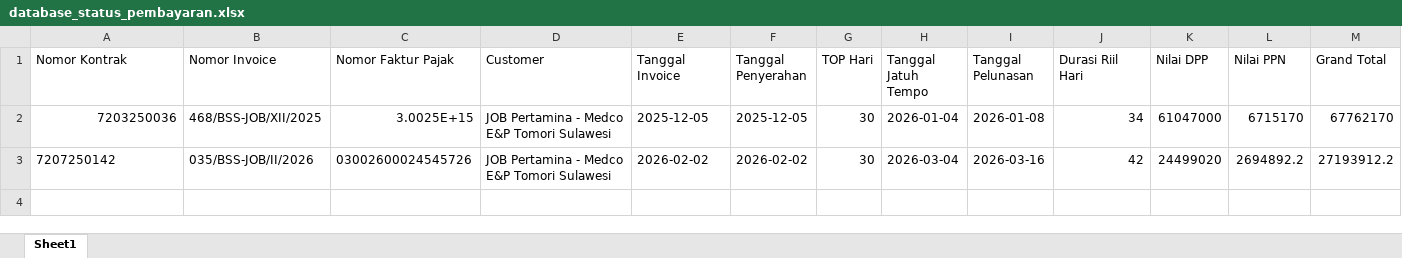
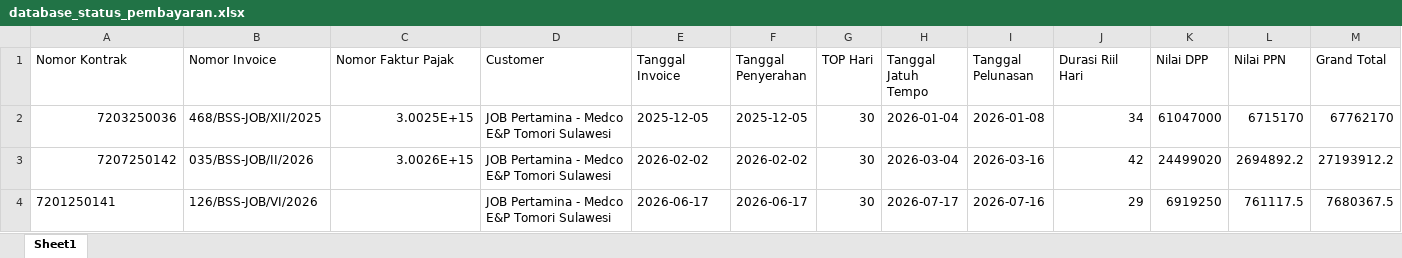
Before and after one commit to onesimussuriadi-coding/Dashboard-Proforma-Invoice-General-Services, an Excel workbook: database_penyimpanan_aman/database_status_pembayaran.xlsx, sheet Sheet1, drawn as a sheet; only a part is shown; values as stored, in another font and other column widths than the file's, no borders; rows hold the shown columns only; the diff names each change by its address in the sheet, - before the commit and + after, or states it on an @@ line.

```diff
--- a/database_penyimpanan_aman/database_status_pembayaran.xlsx (sheet Sheet1)
+++ b/database_penyimpanan_aman/database_status_pembayaran.xlsx (sheet Sheet1)
-A3 alignment: left
+A3 alignment: right
-C3 (Nomor Faktur Pajak): 03002600024545726
+C3 (Nomor Faktur Pajak): 3.0026E+15
+row 4: 7201250141 | 126/BSS-JOB/VI/2026 |  | JOB Pertamina - Medco E&P Tomori Sulawesi | 2026-06-17 | 2026-06-17 | 30 | 2026-07-17 | 2026-07-16 | 29 | 6919250 | 761117.5 | 7680367.5
```
Also changed, not shown: database_penyimpanan_aman/database_billing_tax.xlsx, 1 other file.
